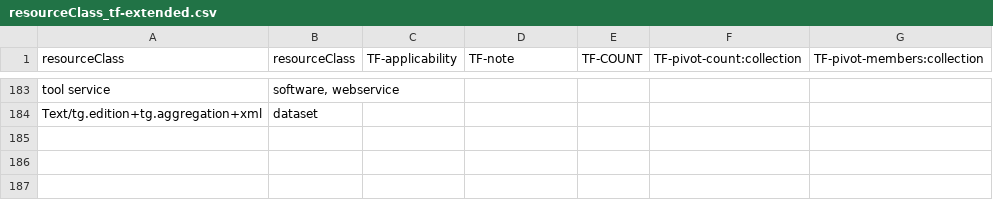
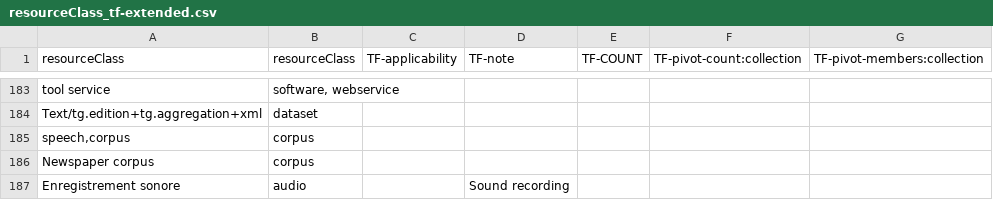
Before and after one commit to clarin-eric/VLO-mapping, a CSV file: value-maps/resourceClass_tf-extended.csv, drawn as a sheet; only a part is shown, gaps mark what is left out; the diff names each change by its address in the sheet, - before the commit and + after, or states it on an @@ line.

Commit message:
mapping of two values to 'corpus', one to 'audio'

```diff
--- a/value-maps/resourceClass_tf-extended.csv
+++ b/value-maps/resourceClass_tf-extended.csv
+row 185: speech,corpus | corpus
+row 186: Newspaper corpus | corpus
+row 187: Enregistrement sonore | audio |  | Sound recording
```
Also changed, not shown: 1 other file.
